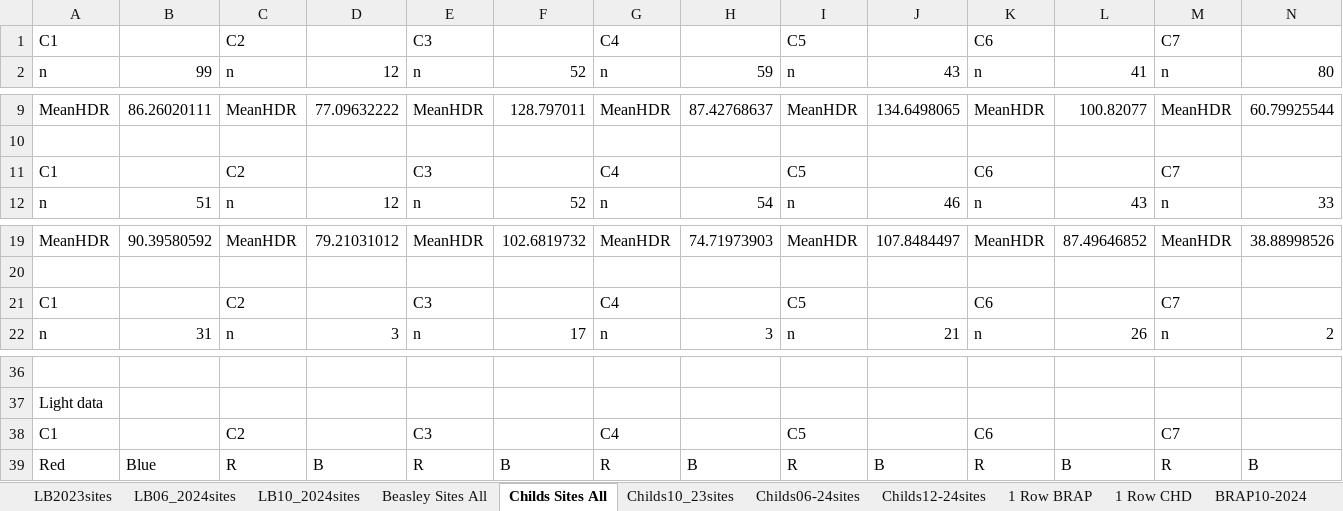
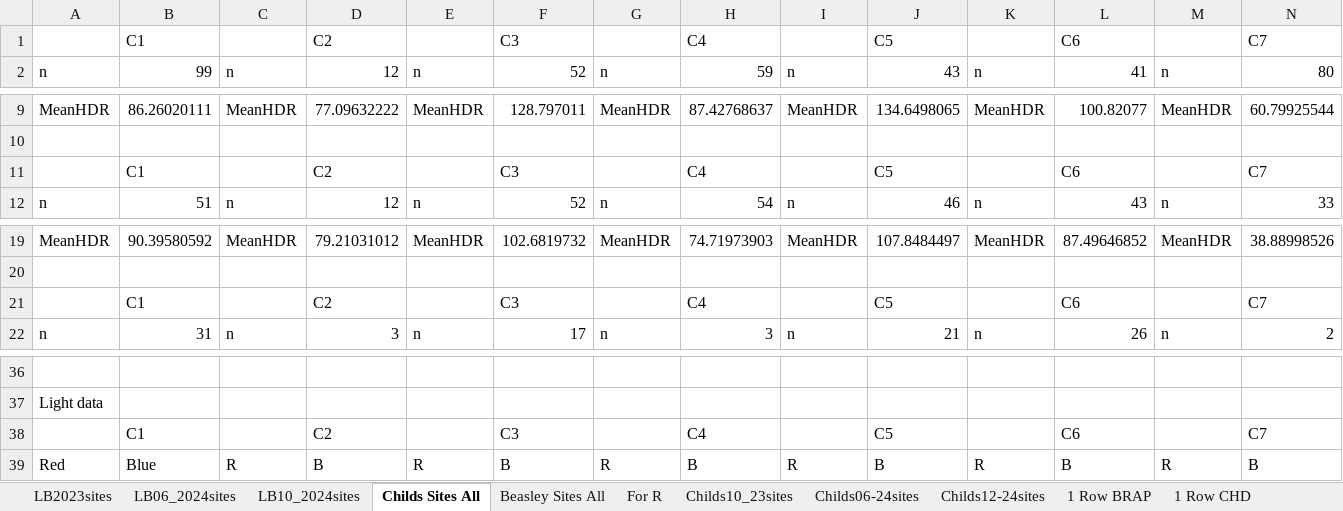
Before and after one commit to quentinmccalla1/Thesis, an Excel workbook: PopfreSurvey/Cottonwood Survey.xlsx, sheet Childs Sites All, drawn as a sheet; only a part is shown, gaps mark what is left out; values as stored, in another font and other column widths than the file's, no borders; charts and pictures not drawn; removed rows and columns are numbered as before the commit, all else as after; rows hold the shown columns only; the diff names each change by its address in the sheet, - before the commit and + after, or states it on an @@ line.

```diff
--- a/PopfreSurvey/Cottonwood Survey.xlsx (sheet Childs Sites All)
+++ b/PopfreSurvey/Cottonwood Survey.xlsx (sheet Childs Sites All)
+sheet tab: For R
@@ sheet tab order changed: LB2023sites | LB06_2024sites | LB10_2024sites | Childs Sites All | Beasley Sites All | For R | Childs10_23sites | Childs06-24sites | Childs12-24sites | 1 Row BRAP | 1 Row CHD @@
-row 1: C1 |  | C2 |  | C3 |  | C4 |  | C5 |  | C6 |  | C7
+row 1:  | C1 |  | C2 |  | C3 |  | C4 |  | C5 |  | C6 |  | C7
-row 11: C1 |  | C2 |  | C3 |  | C4 |  | C5 |  | C6 |  | C7
+row 11:  | C1 |  | C2 |  | C3 |  | C4 |  | C5 |  | C6 |  | C7
-row 21: C1 |  | C2 |  | C3 |  | C4 |  | C5 |  | C6 |  | C7
+row 21:  | C1 |  | C2 |  | C3 |  | C4 |  | C5 |  | C6 |  | C7
-row 38: C1 |  | C2 |  | C3 |  | C4 |  | C5 |  | C6 |  | C7
+row 38:  | C1 |  | C2 |  | C3 |  | C4 |  | C5 |  | C6 |  | C7
```
Also changed, not shown: charts or pictures, 5 other files.
